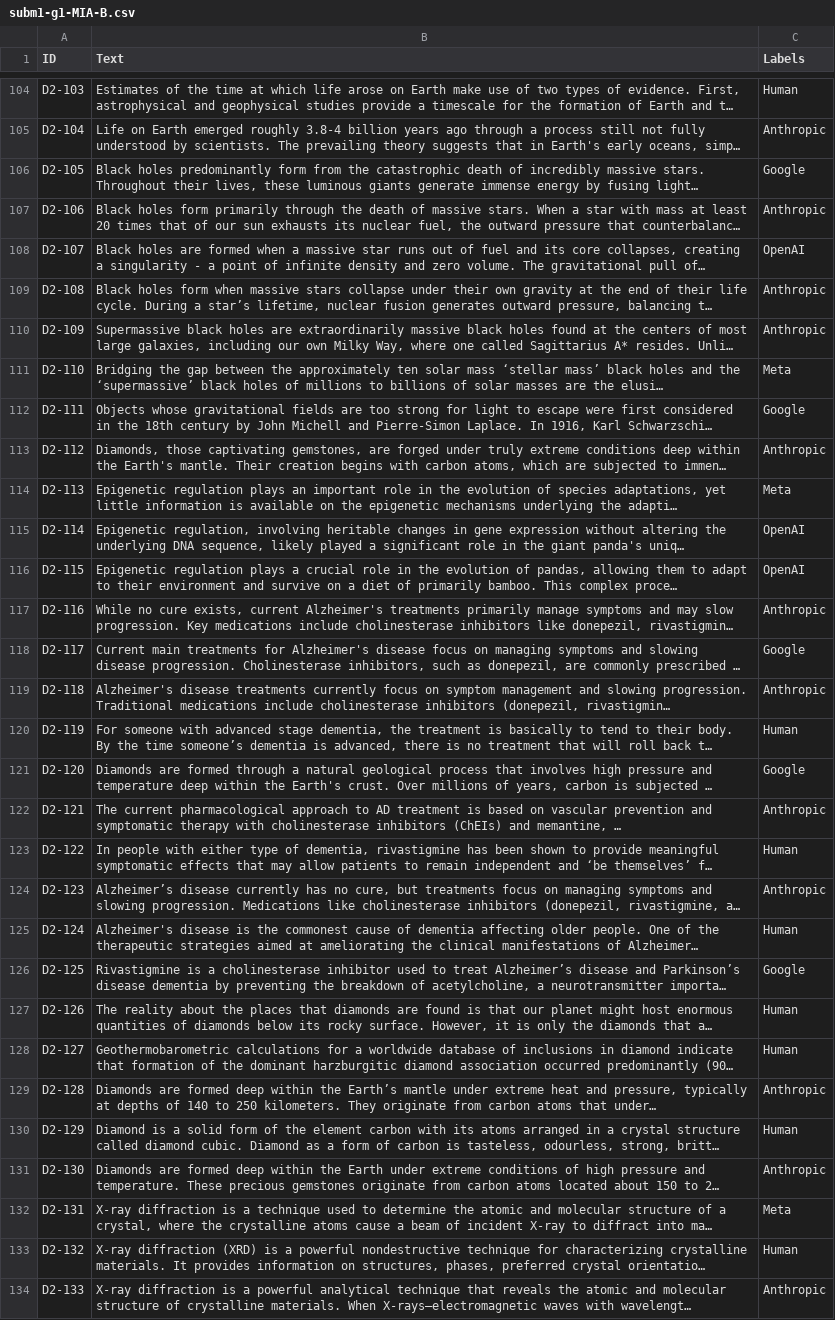
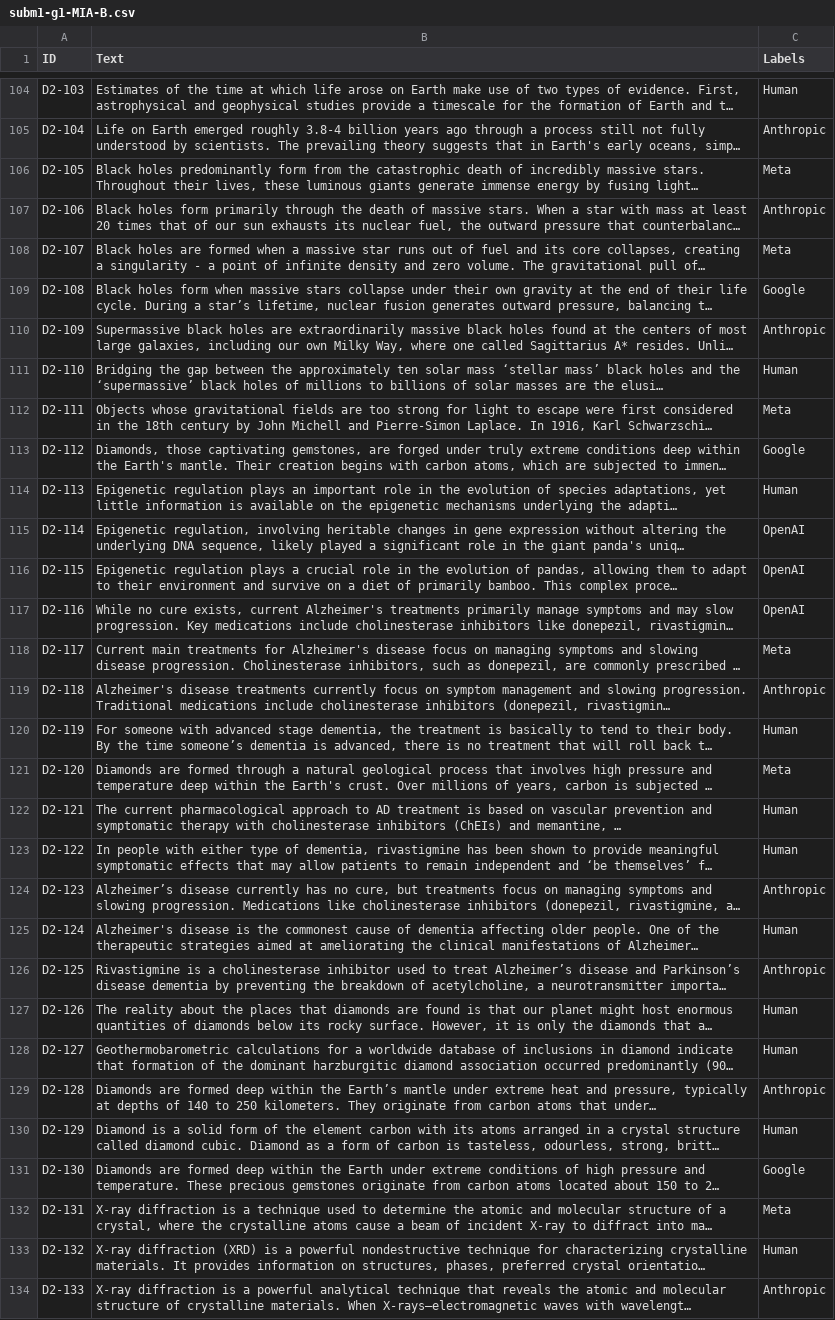
Before and after one commit to Luismpso/AP1, a CSV file: Subm1/subm1-g1-MIA-B.csv, drawn as a sheet; only a part is shown, gaps mark what is left out; long unchanged cells end in …; the diff covers the shown part only; the diff names each change by its address in the sheet, - before the commit and + after, or states it on an @@ line.

```diff
--- a/Subm1/subm1-g1-MIA-B.csv
+++ b/Subm1/subm1-g1-MIA-B.csv
-C106 (Labels): Google
+C106 (Labels): Meta
-C108 (Labels): OpenAI
+C108 (Labels): Meta
-C109 (Labels): Anthropic
+C109 (Labels): Google
-C111 (Labels): Meta
+C111 (Labels): Human
-C112 (Labels): Google
+C112 (Labels): Meta
-C113 (Labels): Anthropic
+C113 (Labels): Google
-C114 (Labels): Meta
+C114 (Labels): Human
-C117 (Labels): Anthropic
+C117 (Labels): OpenAI
-C118 (Labels): Google
+C118 (Labels): Meta
-C121 (Labels): Google
+C121 (Labels): Meta
-C122 (Labels): Anthropic
+C122 (Labels): Human
-C126 (Labels): Google
+C126 (Labels): Anthropic
-C131 (Labels): Anthropic
+C131 (Labels): Google
```
Also changed, not shown: 48 edited cells elsewhere in this file, Subm1/subm1-g1-MIA-A.csv, 13 other files.
